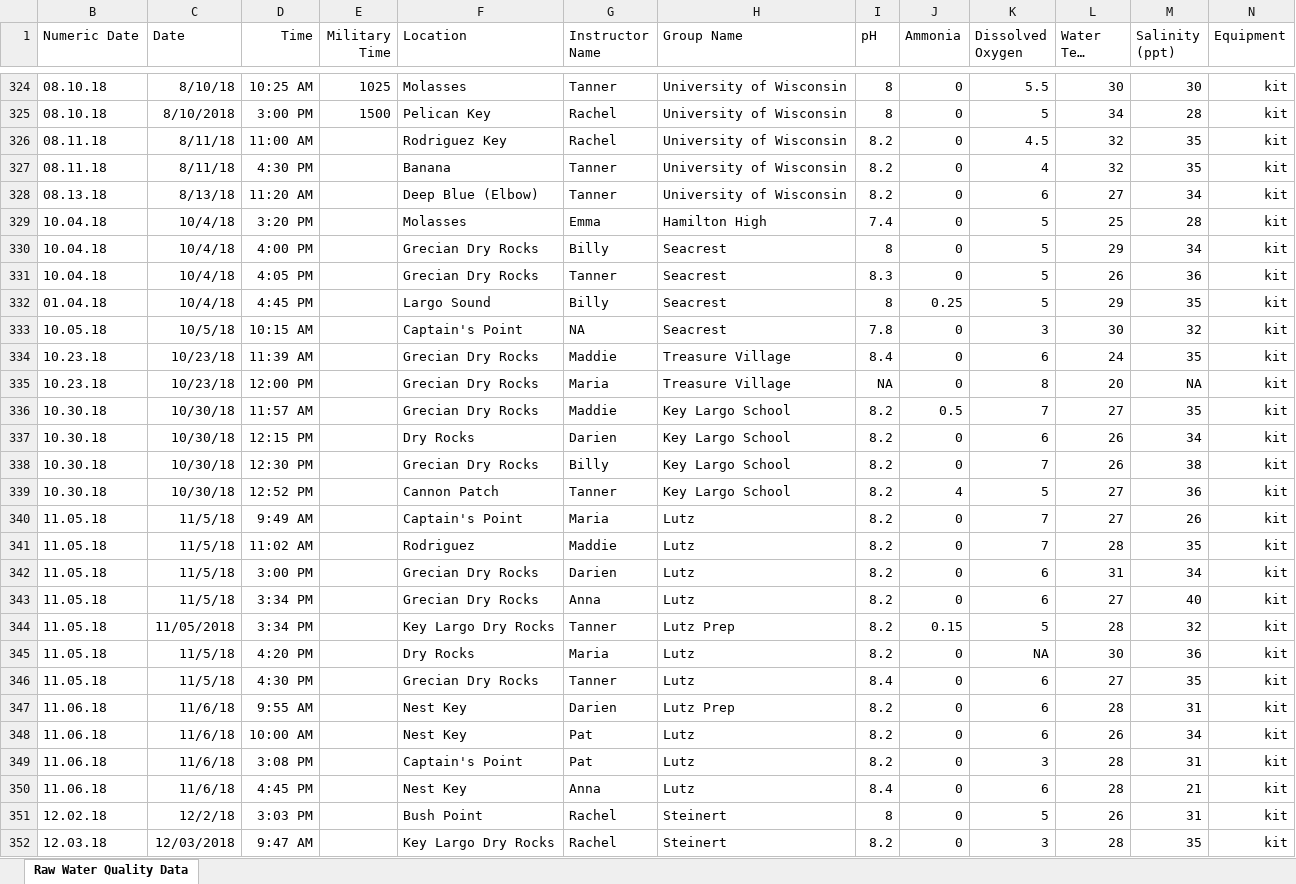
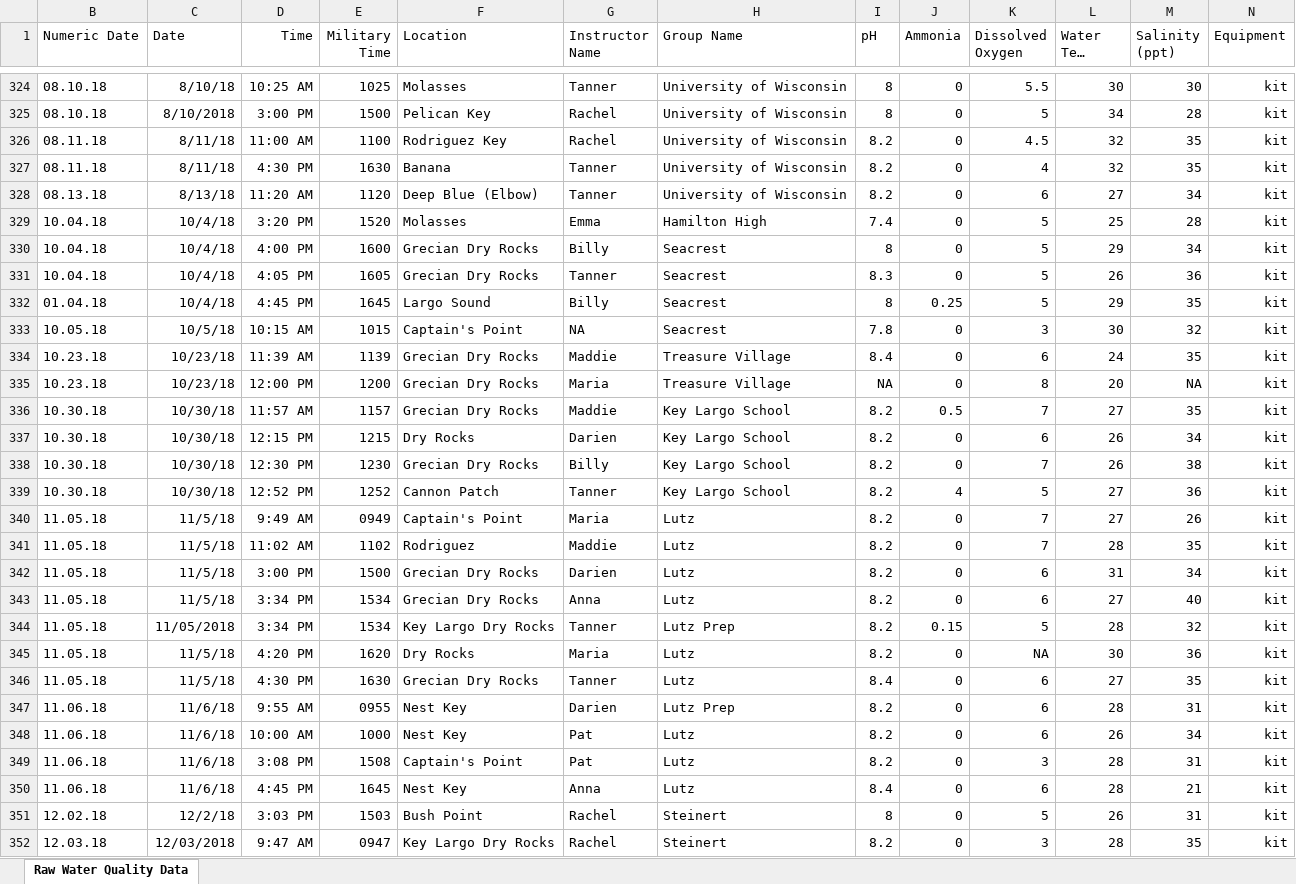
Before and after one commit to epid8060fall2019/William-Norfolk-Project, an Excel workbook: data/raw_data/RAW_WQ Data_TimeModified.xlsx, sheet Raw Water Quality Data, drawn as a sheet; only a part is shown, gaps mark what is left out; long unchanged cells end in …; values as stored, in another font and other column widths than the file's, no borders; the diff covers the shown part only; the diff names each change by its address in the sheet, - before the commit and + after, or states it on an @@ line.

Commit message:
Time Fix and Exploratory Analysis_2

```diff
--- a/data/raw_data/RAW_WQ Data_TimeModified.xlsx (sheet Raw Water Quality Data)
+++ b/data/raw_data/RAW_WQ Data_TimeModified.xlsx (sheet Raw Water Quality Data)
-E326 (Military Time): (empty)
+E326 (Military Time): 1100
-E327 (Military Time): (empty)
+E327 (Military Time): 1630
-E328 (Military Time): (empty)
+E328 (Military Time): 1120
-E329 (Military Time): (empty)
+E329 (Military Time): 1520
-E330 (Military Time): (empty)
+E330 (Military Time): 1600
-E331 (Military Time): (empty)
+E331 (Military Time): 1605
-E332 (Military Time): (empty)
+E332 (Military Time): 1645
-E333 (Military Time): (empty)
+E333 (Military Time): 1015
-E334 (Military Time): (empty)
+E334 (Military Time): 1139
-E335 (Military Time): (empty)
+E335 (Military Time): 1200
-E336 (Military Time): (empty)
+E336 (Military Time): 1157
-E337 (Military Time): (empty)
+E337 (Military Time): 1215
-E338 (Military Time): (empty)
+E338 (Military Time): 1230
-E339 (Military Time): (empty)
+E339 (Military Time): 1252
-E340 (Military Time): (empty)
+E340 (Military Time): 0949
-E341 (Military Time): (empty)
+E341 (Military Time): 1102
-E342 (Military Time): (empty)
+E342 (Military Time): 1500
-E343:E344 (Military Time): (empty)
+E343:E344 (Military Time): 1534
-E345 (Military Time): (empty)
+E345 (Military Time): 1620
-E346 (Military Time): (empty)
+E346 (Military Time): 1630
-E347 (Military Time): (empty)
+E347 (Military Time): 0955
-E348 (Military Time): (empty)
+E348 (Military Time): 1000
-E349 (Military Time): (empty)
+E349 (Military Time): 1508
-E350 (Military Time): (empty)
+E350 (Military Time): 1645
-E351 (Military Time): (empty)
+E351 (Military Time): 1503
-E352 (Military Time): (empty)
+E352 (Military Time): 0947
```
Also changed, not shown: 171 edited cells elsewhere in this sheet, 5 other files.
